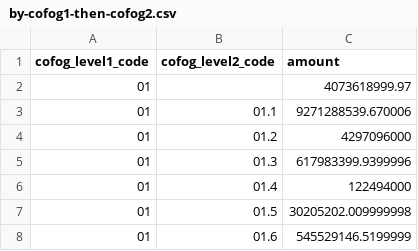
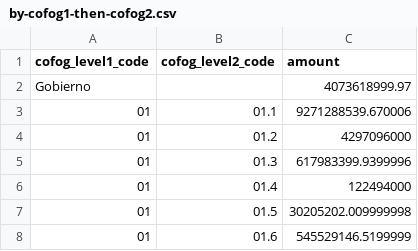
Before and after one commit to RCGTDev/A-donde-Van-Mis-Impuestos, a CSV file: csv/by-cofog1-then-cofog2.csv, drawn as a sheet; only a part is shown.

Commit message:
Update by-cofog1-then-cofog2.csv

```diff
--- a/csv/by-cofog1-then-cofog2.csv
+++ b/csv/by-cofog1-then-cofog2.csv
@@ -1,3 +1,3 @@
 cofog_level1_code,cofog_level2_code,amount
-"01","",4073618999.97
+"Gobierno","",4073618999.97
 "01","01.1",9271288539.670006
```
